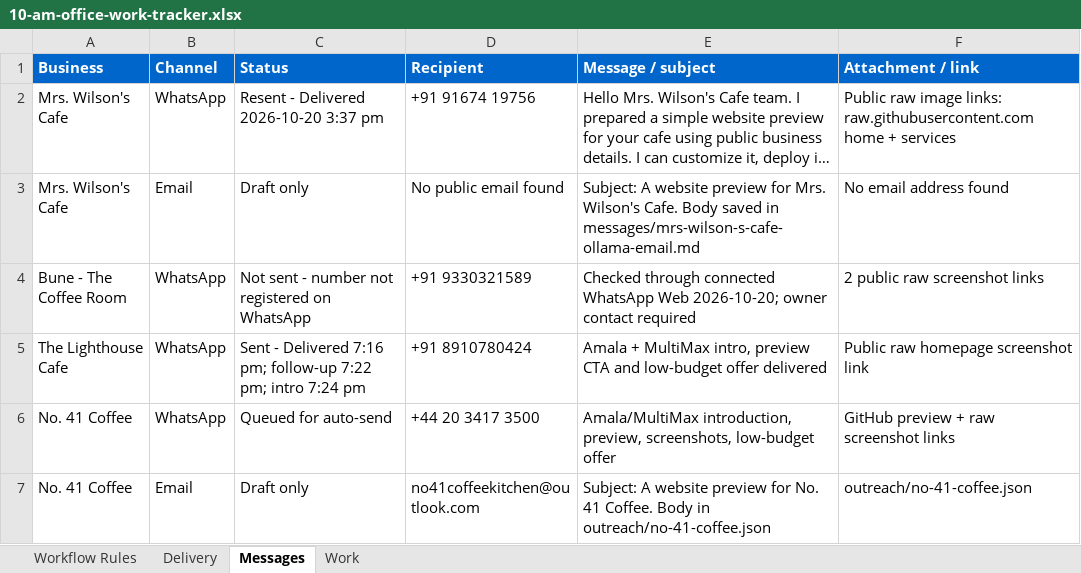
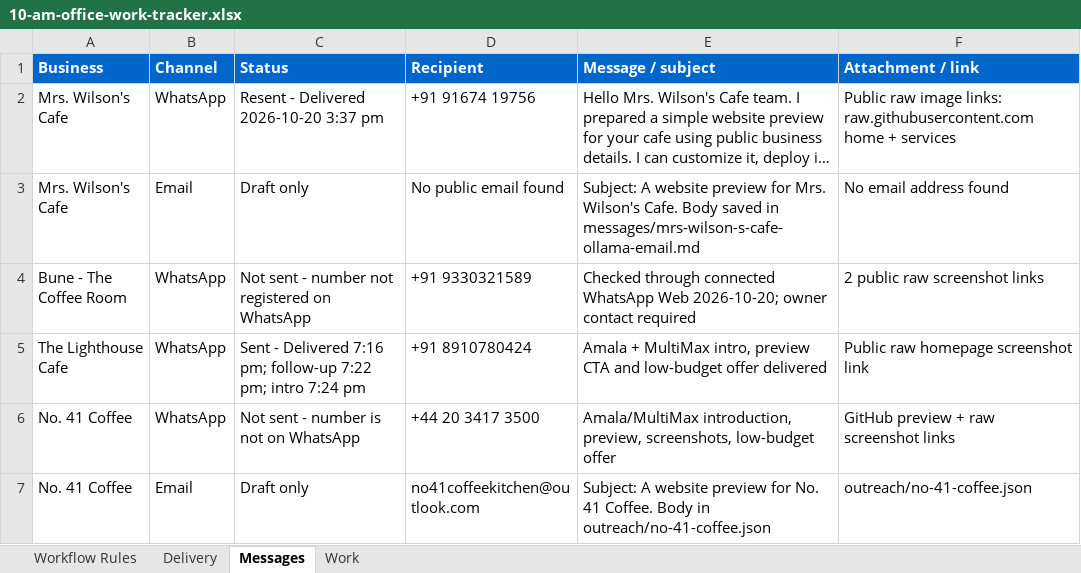
Before and after one commit to amalraj020-a11y/10-am-office-work, an Excel workbook: work/10-am-office-work-tracker.xlsx, sheet Messages, drawn as a sheet; long unchanged cells end in …; values as stored, in another font and other column widths than the file's, no borders; the diff names each change by its address in the sheet, - before the commit and + after, or states it on an @@ line.

Commit message:
Record No. 41 Coffee WhatsApp result

```diff
--- a/work/10-am-office-work-tracker.xlsx (sheet Messages)
+++ b/work/10-am-office-work-tracker.xlsx (sheet Messages)
-C6 (Status): Queued for auto-send
+C6 (Status): Not sent - number is not on WhatsApp
```
Also changed, not shown: sheet Delivery, sheet Work, 1 other file.
